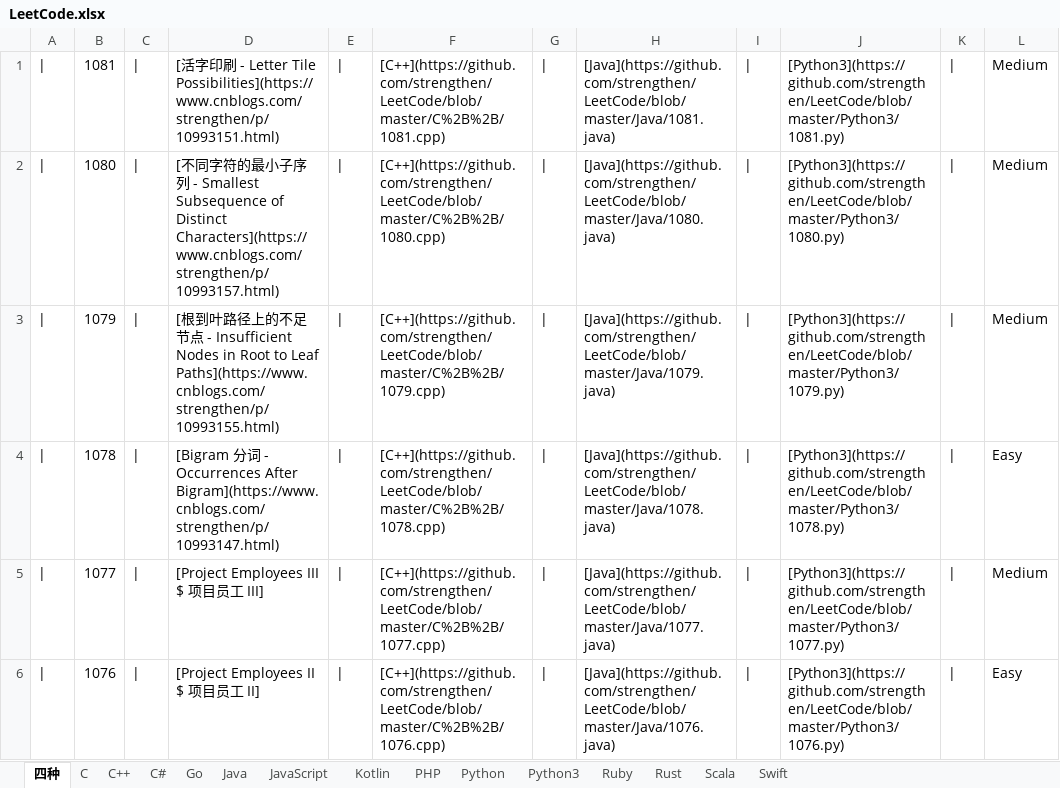
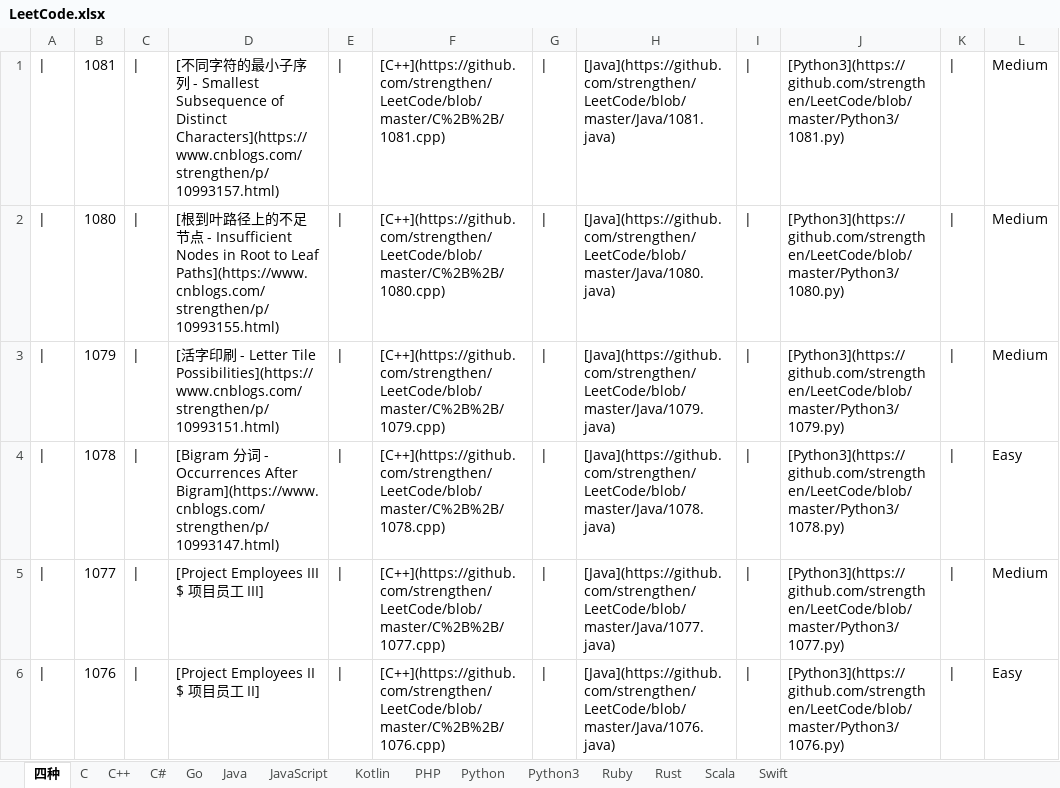
Before and after one commit to strengthen/LeetCode, an Excel workbook: MD/Image/LeetCode.xlsx, sheet 四种, drawn as a sheet; only a part is shown; values as stored, in another font and other column widths than the file's, no borders; the diff names each change by its address in the sheet, - before the commit and + after, or states it on an @@ line.

```diff
--- a/MD/Image/LeetCode.xlsx (sheet 四种)
+++ b/MD/Image/LeetCode.xlsx (sheet 四种)
-D1: [活字印刷 - Letter Tile Possibilities](https://www.cnblogs.com/strengthen/p/10993151.html)
+D1: [不同字符的最小子序列 - Smallest Subsequence of Distinct Characters](https://www.cnblogs.com/strengthen/p/10993157.html)
-D2: [不同字符的最小子序列 - Smallest Subsequence of Distinct Characters](https://www.cnblogs.com/strengthen/p/10993157.html)
+D2: [根到叶路径上的不足节点 - Insufficient Nodes in Root to Leaf Paths](https://www.cnblogs.com/strengthen/p/10993155.html)
-D3: [根到叶路径上的不足节点 - Insufficient Nodes in Root to Leaf Paths](https://www.cnblogs.com/strengthen/p/10993155.html)
+D3: [活字印刷 - Letter Tile Possibilities](https://www.cnblogs.com/strengthen/p/10993151.html)
```
Also changed, not shown: 1 other file.
